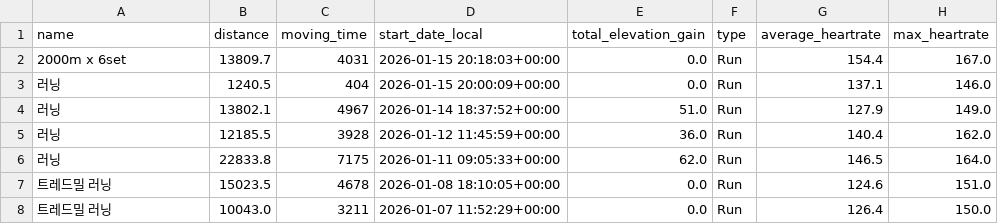
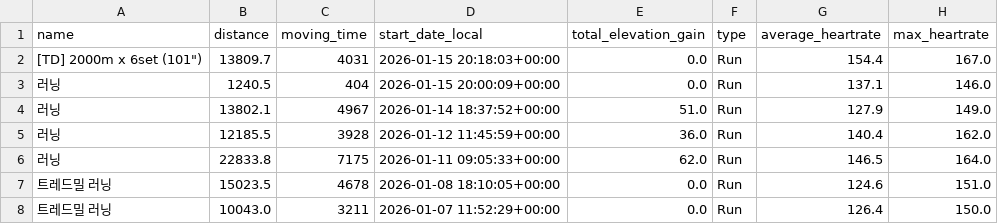
Before and after one commit to feat11/running-analytics, a CSV file: running_data.csv, drawn as a sheet; only a part is shown; the diff names each change by its address in the sheet, - before the commit and + after, or states it on an @@ line.

```diff
--- a/running_data.csv
+++ b/running_data.csv
-A2 (name): 2000m x 6set
+A2 (name): [TD] 2000m x 6set (101")
```
Also changed, not shown: 1 other file.
